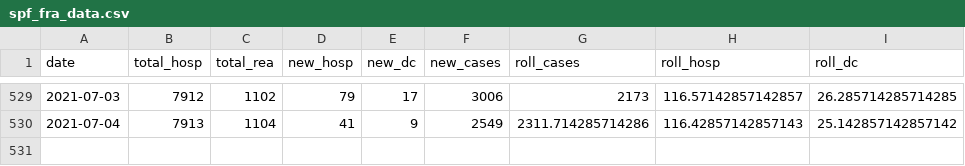
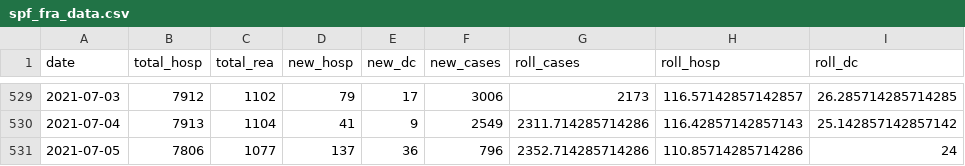
Before and after one commit to rpennacchio/covid-dashboard, a CSV file: data/spf_fra_data.csv, drawn as a sheet; only a part is shown, gaps mark what is left out; the diff names each change by its address in the sheet, - before the commit and + after, or states it on an @@ line.

```diff
--- a/data/spf_fra_data.csv
+++ b/data/spf_fra_data.csv
+row 531: 2021-07-05 | 7806 | 1077 | 137 | 36 | 796 | 2352.714285714286 | 110.85714285714286 | 24
```
Also changed, not shown: data/incid_dep.csv, data/spf_fra_incid_age.csv, 14 other files.
